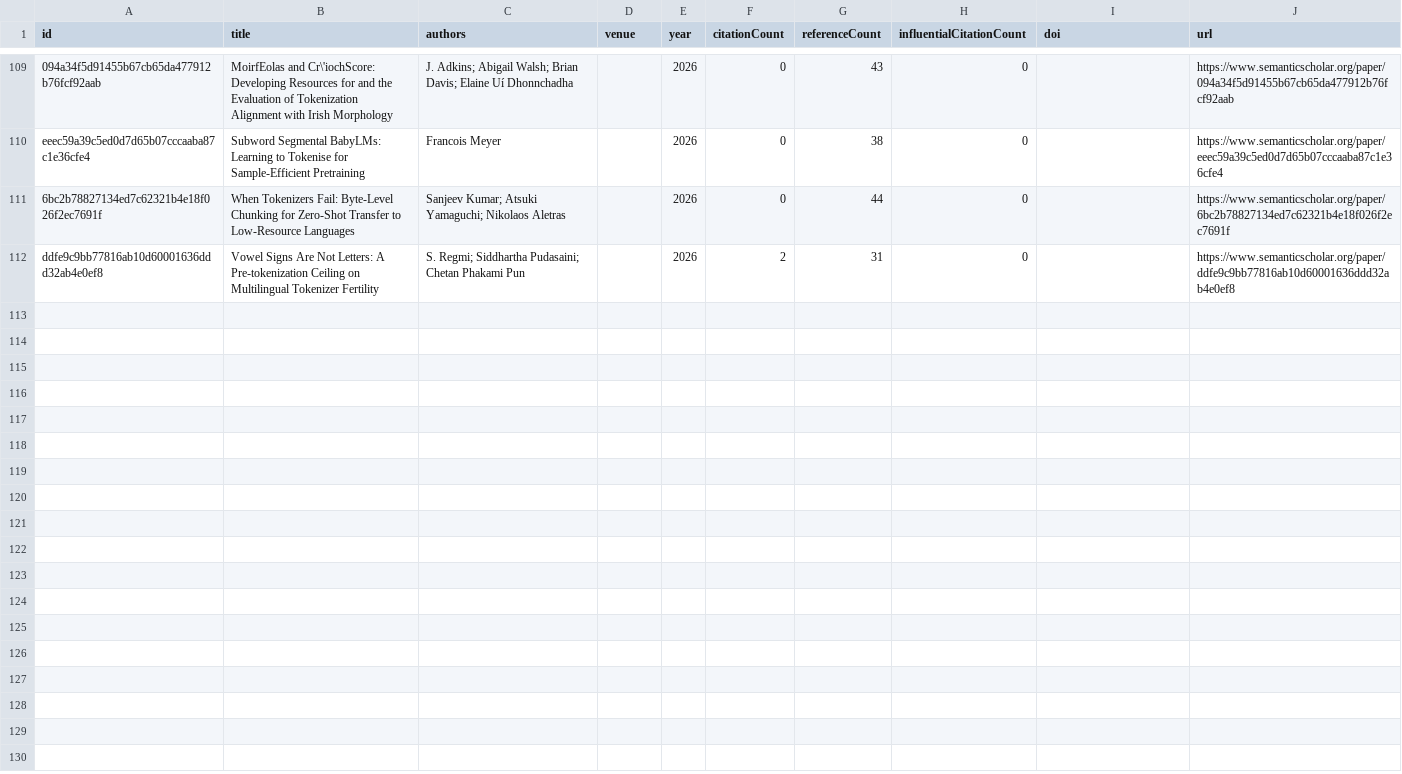
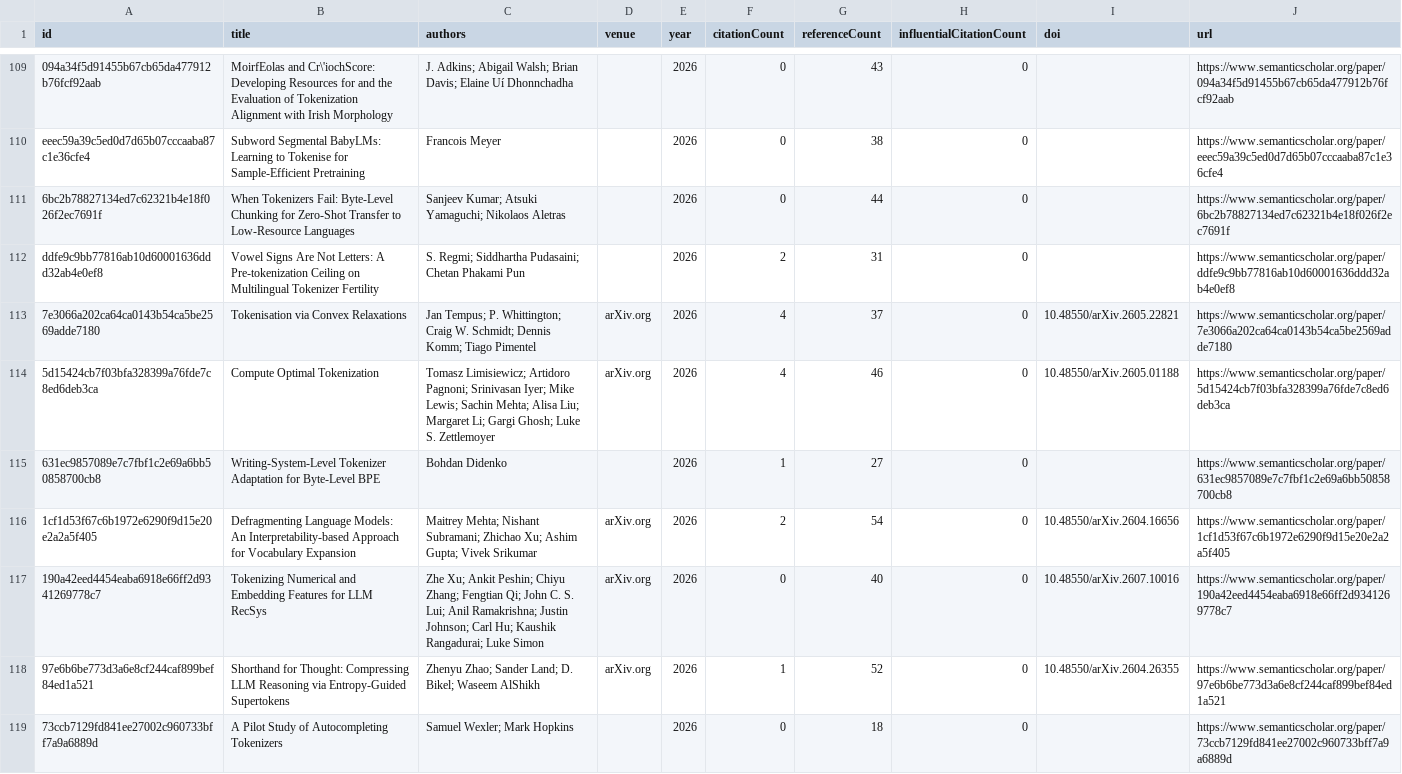
Before and after one commit to avijit-thawani/tokenization-in-nlp, a CSV file: data/core.csv, drawn as a sheet; only a part is shown, gaps mark what is left out; the diff covers the shown part only; the diff names each change by its address in the sheet, - before the commit and + after, or states it on an @@ line.

```diff
--- a/data/core.csv
+++ b/data/core.csv
+row 113: 7e3066a202ca64ca0143b54ca5be2569adde7180 | Tokenisation via Convex Relaxations | Jan Tempus; P. Whittington; Craig W. Schmidt; Dennis Komm; Tiago Pimentel | arXiv.org | 2026 | 4 | 37 | 0 | 10.48550/arXiv.2605.22821 | https://www.semanticscholar.org/paper/7e3066a202ca64ca0143b54ca5be2569adde7180
+row 114: 5d15424cb7f03bfa328399a76fde7c8ed6deb3ca | Compute Optimal Tokenization | Tomasz Limisiewicz; Artidoro Pagnoni; Srinivasan Iyer; Mike Lewis; Sachin Mehta; Alisa Liu; Margaret Li; Gargi Ghosh; Luke S. Zettlemoyer | arXiv.org | 2026 | 4 | 46 | 0 | 10.48550/arXiv.2605.01188 | https://www.semanticscholar.org/paper/5d15424cb7f03bfa328399a76fde7c8ed6deb3ca
+row 115: 631ec9857089e7c7fbf1c2e69a6bb50858700cb8 | Writing-System-Level Tokenizer Adaptation for Byte-Level BPE | Bohdan Didenko |  | 2026 | 1 | 27 | 0 |  | https://www.semanticscholar.org/paper/631ec9857089e7c7fbf1c2e69a6bb50858700cb8
+row 116: 1cf1d53f67c6b1972e6290f9d15e20e2a2a5f405 | Defragmenting Language Models: An Interpretability-based Approach for Vocabulary Expansion | Maitrey Mehta; Nishant Subramani; Zhichao Xu; Ashim Gupta; Vivek Srikumar | arXiv.org | 2026 | 2 | 54 | 0 | 10.48550/arXiv.2604.16656 | https://www.semanticscholar.org/paper/1cf1d53f67c6b1972e6290f9d15e20e2a2a5f405
+row 117: 190a42eed4454eaba6918e66ff2d9341269778c7 | Tokenizing Numerical and Embedding Features for LLM RecSys | Zhe Xu; Ankit Peshin; Chiyu Zhang; Fengtian Qi; John C. S. Lui; Anil Ramakrishna; Justin Johnson; Carl Hu; Kaushik Rangadurai; Luke Simon | arXiv.org | 2026 | 0 | 40 | 0 | 10.48550/arXiv.2607.10016 | https://www.semanticscholar.org/paper/190a42eed4454eaba6918e66ff2d9341269778c7
+row 118: 97e6b6be773d3a6e8cf244caf899bef84ed1a521 | Shorthand for Thought: Compressing LLM Reasoning via Entropy-Guided Supertokens | Zhenyu Zhao; Sander Land; D. Bikel; Waseem AlShikh | arXiv.org | 2026 | 1 | 52 | 0 | 10.48550/arXiv.2604.26355 | https://www.semanticscholar.org/paper/97e6b6be773d3a6e8cf244caf899bef84ed1a521
+row 119: 73ccb7129fd841ee27002c960733bff7a9a6889d | A Pilot Study of Autocompleting Tokenizers | Samuel Wexler; Mark Hopkins |  | 2026 | 0 | 18 | 0 |  | https://www.semanticscholar.org/paper/73ccb7129fd841ee27002c960733bff7a9a6889d
```
Also changed, not shown: 6 added rows elsewhere in this file, 12 other files.
